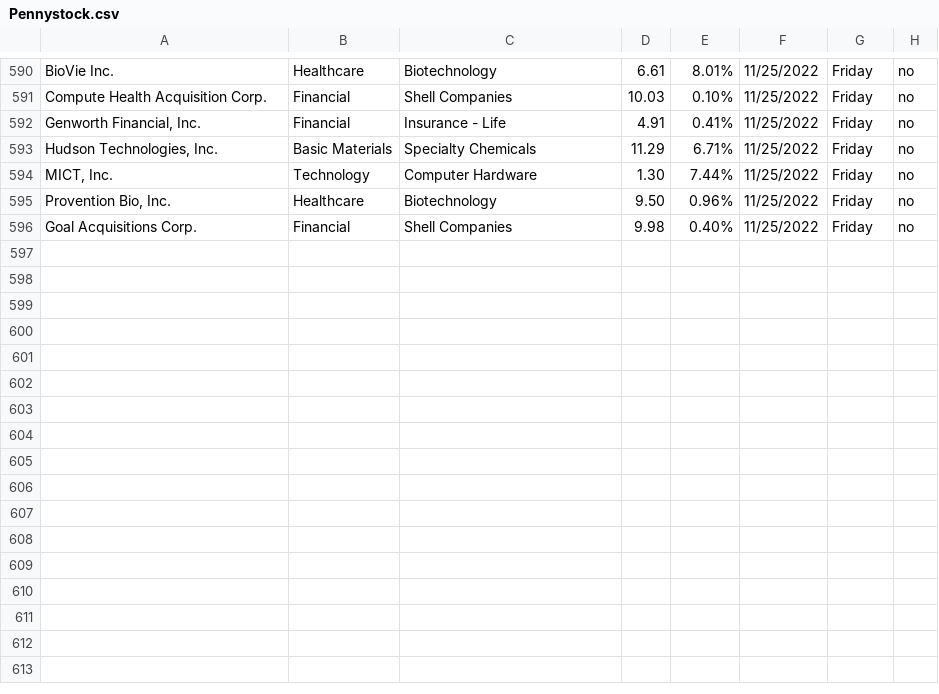
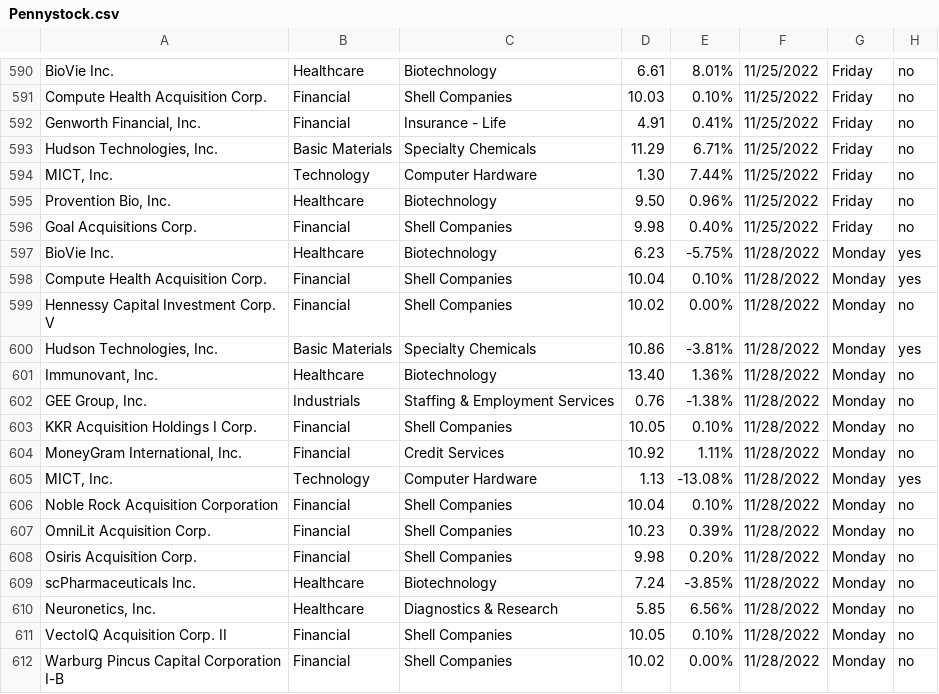
Before and after one commit to Ic3dThi/RecordPennyStocks, a CSV file: Pennystock.csv, drawn as a sheet; only a part is shown, gaps mark what is left out.

```diff
--- a/Pennystock.csv
+++ b/Pennystock.csv
@@ -596 +596,17 @@ Compute Health Acquisition Corp.,Financial,Shell Companies,10.03,0.10%,11/25/202
 Goal Acquisitions Corp.,Financial,Shell Companies,9.98,0.40%,11/25/2022,Friday,no
+BioVie Inc.,Healthcare,Biotechnology,6.23,-5.75%,11/28/2022,Monday,yes
+Compute Health Acquisition Corp.,Financial,Shell Companies,10.04,0.10%,11/28/2022,Monday,yes
+Hennessy Capital Investment Corp. V,Financial,Shell Companies,10.02,0.00%,11/28/2022,Monday,no
+"Hudson Technologies, Inc.",Basic Materials,Specialty Chemicals,10.86,-3.81%,11/28/2022,Monday,yes
+"Immunovant, Inc.",Healthcare,Biotechnology,13.40,1.36%,11/28/2022,Monday,no
+"GEE Group, Inc.",Industrials,Staffing & Employment Services,0.76,-1.38%,11/28/2022,Monday,no
+KKR Acquisition Holdings I Corp.,Financial,Shell Companies,10.05,0.10%,11/28/2022,Monday,no
+"MoneyGram International, Inc.",Financial,Credit Services,10.92,1.11%,11/28/2022,Monday,no
+"MICT, Inc.",Technology,Computer Hardware,1.13,-13.08%,11/28/2022,Monday,yes
+Noble Rock Acquisition Corporation,Financial,Shell Companies,10.04,0.10%,11/28/2022,Monday,no
+OmniLit Acquisition Corp.,Financial,Shell Companies,10.23,0.39%,11/28/2022,Monday,no
+Osiris Acquisition Corp.,Financial,Shell Companies,9.98,0.20%,11/28/2022,Monday,no
+scPharmaceuticals Inc.,Healthcare,Biotechnology,7.24,-3.85%,11/28/2022,Monday,no
+"Neuronetics, Inc.",Healthcare,Diagnostics & Research,5.85,6.56%,11/28/2022,Monday,no
+VectoIQ Acquisition Corp. II,Financial,Shell Companies,10.05,0.10%,11/28/2022,Monday,no
+Warburg Pincus Capital Corporation I-B,Financial,Shell Companies,10.02,0.00%,11/28/2022,Monday,no
```
